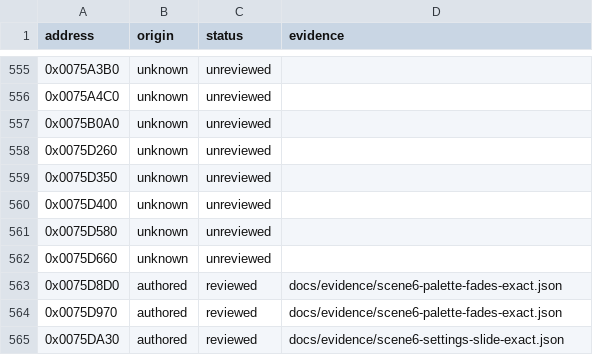
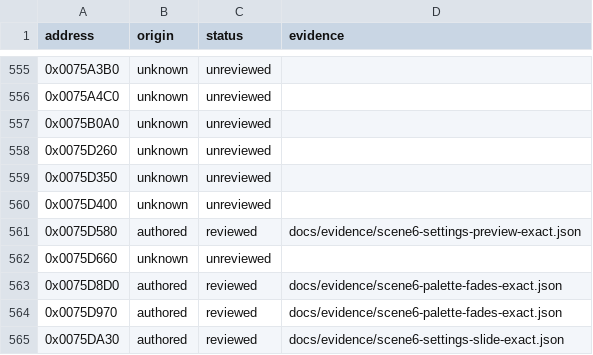
Before and after one commit to N0zoM1z0/Eternal-Fighter-Zero, a CSV file: config/function-origins.csv, drawn as a sheet; only a part is shown, gaps mark what is left out.

```diff
--- a/config/function-origins.csv
+++ b/config/function-origins.csv
@@ -560,3 +560,3 @@ address,origin,status,evidence
 0x0075D400,unknown,unreviewed,
-0x0075D580,unknown,unreviewed,
+0x0075D580,authored,reviewed,docs/evidence/scene6-settings-preview-exact.json
 0x0075D660,unknown,unreviewed,
```
Also changed, not shown: config/function-boundaries.csv, config/functions.csv, 8 other files.
